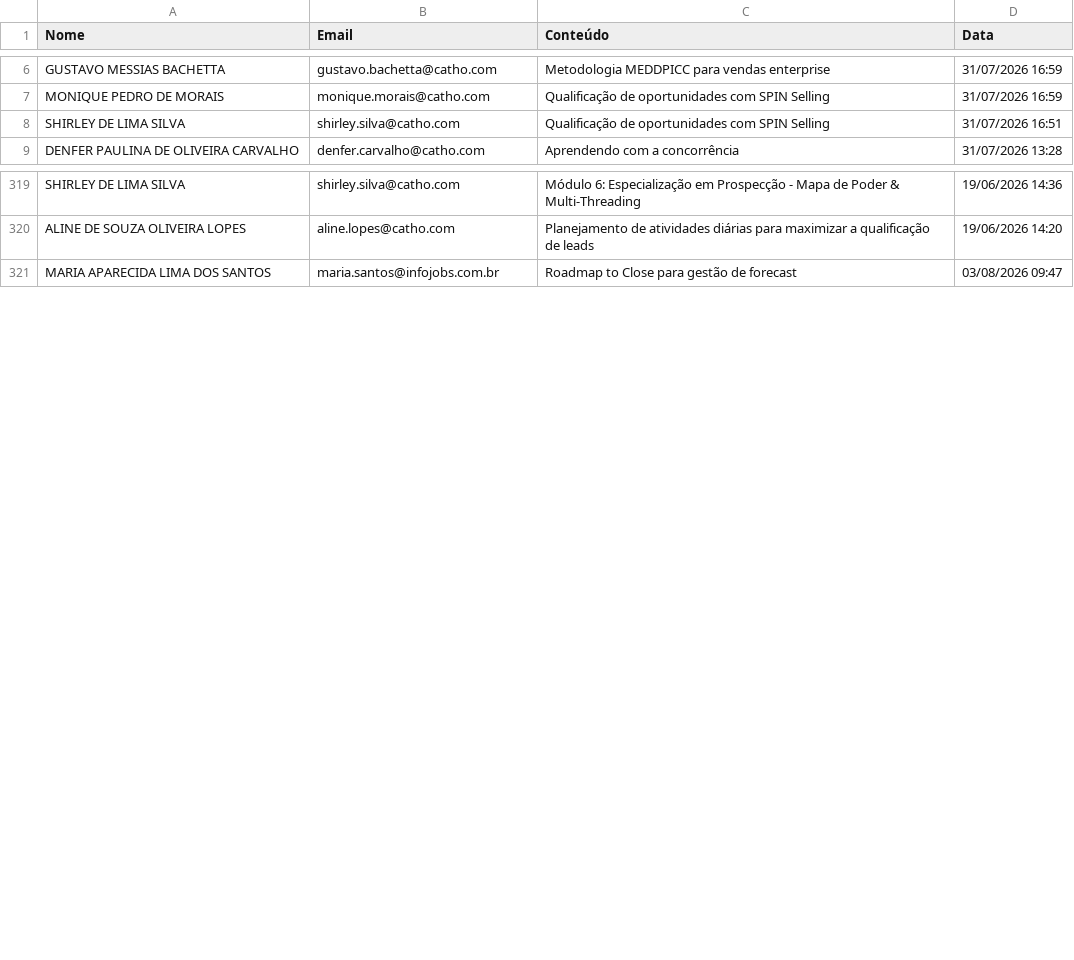
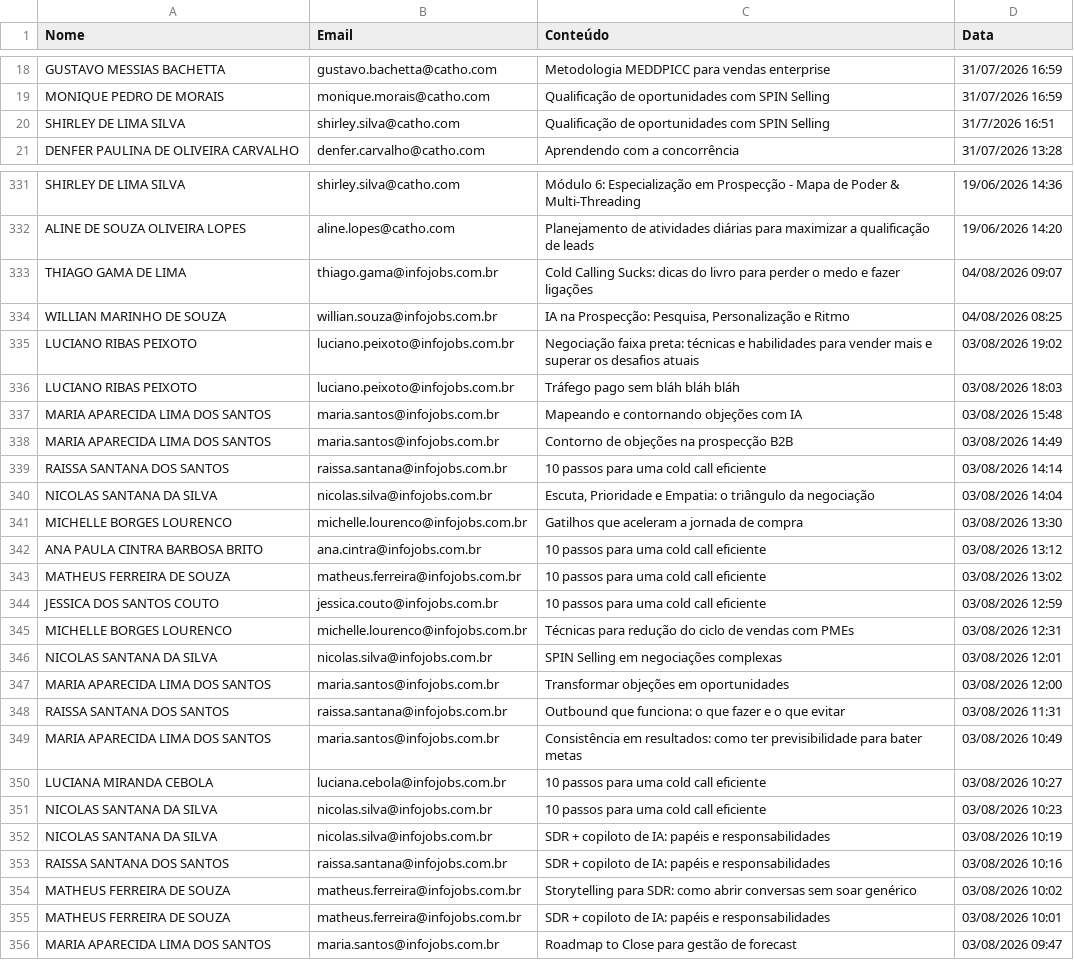
Before and after one commit to gabrielsbrasil/redarbor, a CSV file: data/redarbor.csv, drawn as a sheet; only a part is shown, gaps mark what is left out; the diff covers the shown part only.

Commit message:
Update redarbor.csv

```diff
--- a/data/redarbor.csv
+++ b/data/redarbor.csv
@@ -7,3 +19,3 @@ GUSTAVO MESSIAS BACHETTA,gustavo.bachetta@catho.com,Metodologia MEDDPICC para ve
 MONIQUE PEDRO DE MORAIS,monique.morais@catho.com,Qualificação de oportunidades com SPIN Selling,31/07/2026 16:59
-SHIRLEY DE LIMA SILVA,shirley.silva@catho.com,Qualificação de oportunidades com SPIN Selling,31/07/2026 16:51
+SHIRLEY DE LIMA SILVA,shirley.silva@catho.com,Qualificação de oportunidades com SPIN Selling,31/7/2026 16:51
 DENFER PAULINA DE OLIVEIRA CARVALHO,denfer.carvalho@catho.com,Aprendendo com a concorrência,31/07/2026 13:28
@@ -320,2 +332,25 @@ SHIRLEY DE LIMA SILVA,shirley.silva@catho.com,Módulo 6: Especialização em Pro
 ALINE DE SOUZA OLIVEIRA LOPES,aline.lopes@catho.com,Planejamento de atividades diárias para maximizar a qualificação de leads,19/06/2026 14:20
+THIAGO GAMA DE LIMA,thiago.gama@infojobs.com.br,Cold Calling Sucks: dicas do livro para perder o medo e fazer ligações,04/08/2026 09:07
+WILLIAN MARINHO DE SOUZA,willian.souza@infojobs.com.br,"IA na Prospecção: Pesquisa, Personalização e Ritmo",04/08/2026 08:25
+LUCIANO RIBAS PEIXOTO,luciano.peixoto@infojobs.com.br,Negociação faixa preta: técnicas e habilidades para vender mais e superar os desafios atuais,03/08/2026 19:02
+LUCIANO RIBAS PEIXOTO,luciano.peixoto@infojobs.com.br,Tráfego pago sem bláh bláh bláh,03/08/2026 18:03
+MARIA APARECIDA LIMA DOS SANTOS,maria.santos@infojobs.com.br,Mapeando e contornando objeções com IA,03/08/2026 15:48
+MARIA APARECIDA LIMA DOS SANTOS,maria.santos@infojobs.com.br,Contorno de objeções na prospecção B2B,03/08/2026 14:49
+RAISSA SANTANA DOS SANTOS,raissa.santana@infojobs.com.br,10 passos para uma cold call eficiente,03/08/2026 14:14
+NICOLAS SANTANA DA SILVA,nicolas.silva@infojobs.com.br,"Escuta, Prioridade e Empatia: o triângulo da negociação",03/08/2026 14:04
+MICHELLE BORGES LOURENCO,michelle.lourenco@infojobs.com.br,Gatilhos que aceleram a jornada de compra,03/08/2026 13:30
+ANA PAULA CINTRA BARBOSA BRITO,ana.cintra@infojobs.com.br,10 passos para uma cold call eficiente,03/08/2026 13:12
+MATHEUS FERREIRA DE SOUZA,matheus.ferreira@infojobs.com.br,10 passos para uma cold call eficiente,03/08/2026 13:02
+JESSICA DOS SANTOS COUTO,jessica.couto@infojobs.com.br,10 passos para uma cold call eficiente,03/08/2026 12:59
+MICHELLE BORGES LOURENCO,michelle.lourenco@infojobs.com.br,Técnicas para redução do ciclo de vendas com PMEs,03/08/2026 12:31
+NICOLAS SANTANA DA SILVA,nicolas.silva@infojobs.com.br,SPIN Selling em negociações complexas,03/08/2026 12:01
+MARIA APARECIDA LIMA DOS SANTOS,maria.santos@infojobs.com.br,Transformar objeções em oportunidades,03/08/2026 12:00
+RAISSA SANTANA DOS SANTOS,raissa.santana@infojobs.com.br,Outbound que funciona: o que fazer e o que evitar,03/08/2026 11:31
+MARIA APARECIDA LIMA DOS SANTOS,maria.santos@infojobs.com.br,Consistência em resultados: como ter previsibilidade para bater metas,03/08/2026 10:49
+LUCIANA MIRANDA CEBOLA,luciana.cebola@infojobs.com.br,10 passos para uma cold call eficiente,03/08/2026 10:27
+NICOLAS SANTANA DA SILVA,nicolas.silva@infojobs.com.br,10 passos para uma cold call eficiente,03/08/2026 10:23
+NICOLAS SANTANA DA SILVA,nicolas.silva@infojobs.com.br,SDR + copiloto de IA: papéis e responsabilidades,03/08/2026 10:19
+RAISSA SANTANA DOS SANTOS,raissa.santana@infojobs.com.br,SDR + copiloto de IA: papéis e responsabilidades,03/08/2026 10:16
+MATHEUS FERREIRA DE SOUZA,matheus.ferreira@infojobs.com.br,Storytelling para SDR: como abrir conversas sem soar genérico,03/08/2026 10:02
+MATHEUS FERREIRA DE SOUZA,matheus.ferreira@infojobs.com.br,SDR + copiloto de IA: papéis e responsabilidades,03/08/2026 10:01
 MARIA APARECIDA LIMA DOS SANTOS,maria.santos@infojobs.com.br,Roadmap to Close para gestão de forecast,03/08/2026 09:47
```
Also changed, not shown: 12 added rows and 3 edited cells elsewhere in this file.
